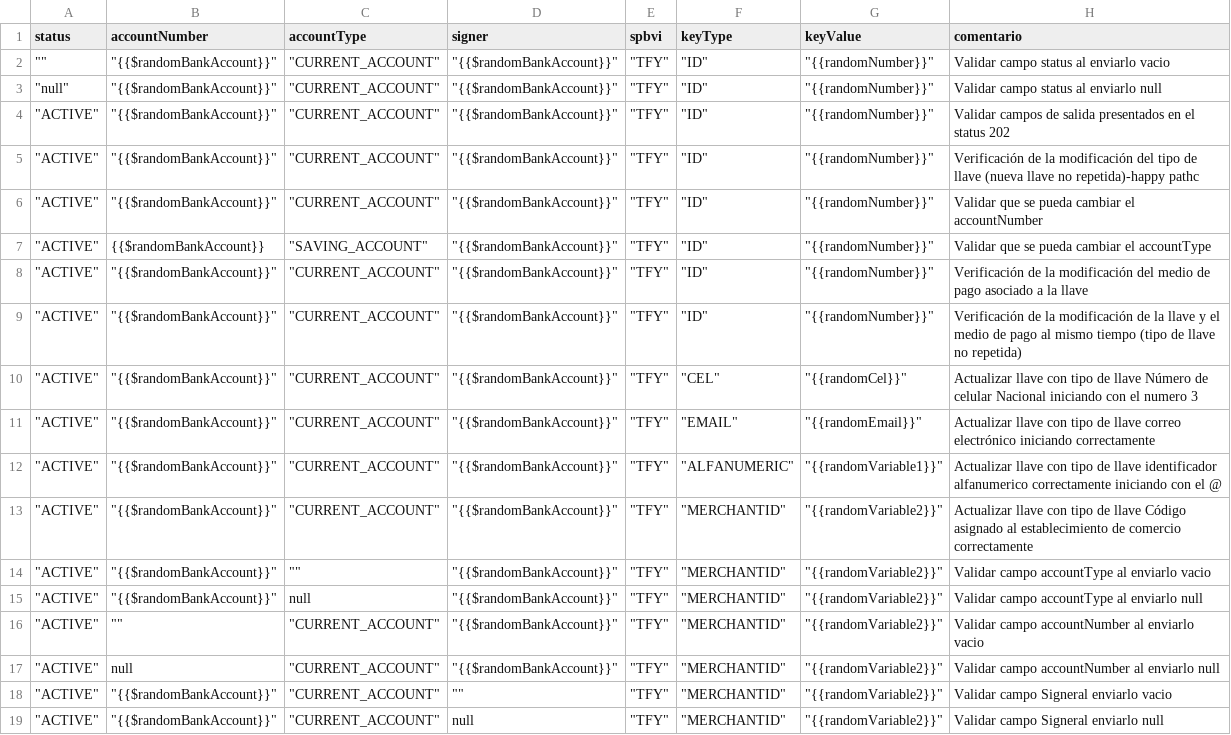
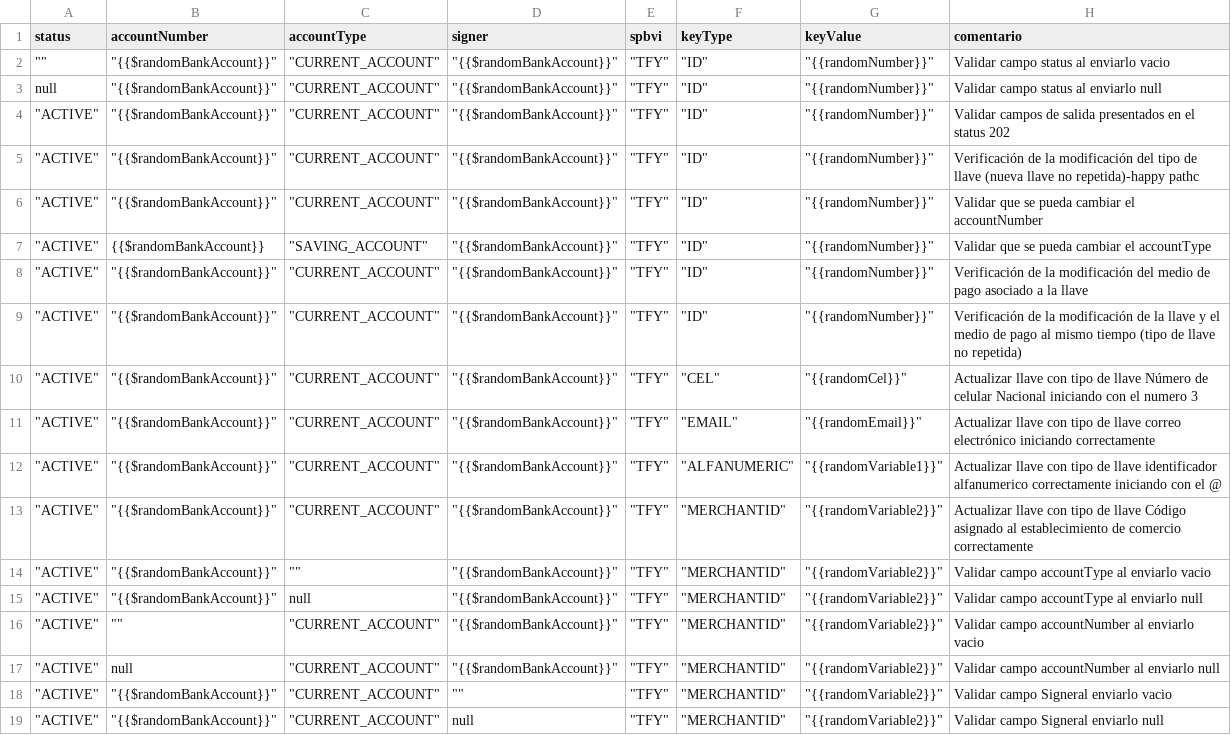
Before and after one commit to sergiomolber/Federado_autenticacion, a CSV file: Patch/Respuestas_202.csv, drawn as a sheet.

```diff
--- a/Patch/Respuestas_202.csv
+++ b/Patch/Respuestas_202.csv
@@ -2,3 +2,3 @@
 """""","""{{$randomBankAccount}}""","""CURRENT_ACCOUNT""","""{{$randomBankAccount}}""","""TFY""","""ID""","""{{randomNumber}}""",Validar campo status al enviarlo vacio
-"""null""","""{{$randomBankAccount}}""","""CURRENT_ACCOUNT""","""{{$randomBankAccount}}""","""TFY""","""ID""","""{{randomNumber}}""",Validar campo status al enviarlo null
+null,"""{{$randomBankAccount}}""","""CURRENT_ACCOUNT""","""{{$randomBankAccount}}""","""TFY""","""ID""","""{{randomNumber}}""",Validar campo status al enviarlo null
 """ACTIVE""","""{{$randomBankAccount}}""","""CURRENT_ACCOUNT""","""{{$randomBankAccount}}""","""TFY""","""ID""","""{{randomNumber}}""",Validar campos de salida presentados en el status 202
```
Also changed, not shown: Post/respuestas_400_CODIGO_1013.csv, 1 other file.
